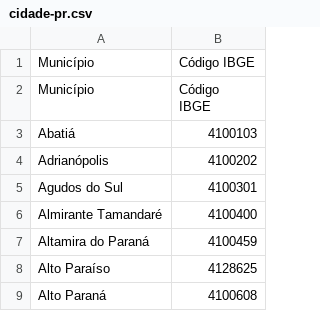
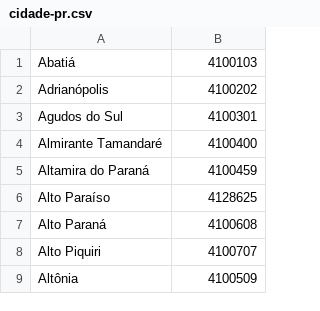
Before and after one commit to ReneFGJr/Brapci2.0, a CSV file: ws/.csv/cidade-pr.csv, drawn as a sheet; only a part is shown; the shorter side is filled out with more unchanged rows.

```diff
--- a/ws/.csv/cidade-pr.csv
+++ b/ws/.csv/cidade-pr.csv
@@ -1,4 +1 @@
-Município;Código IBGE
-Município;"Código
-IBGE"
 Abatiá;4100103
```
Also changed, not shown: ws/.csv/cidade-rs.csv, ws/.csv/cidade-sc.csv, 52 other files.
